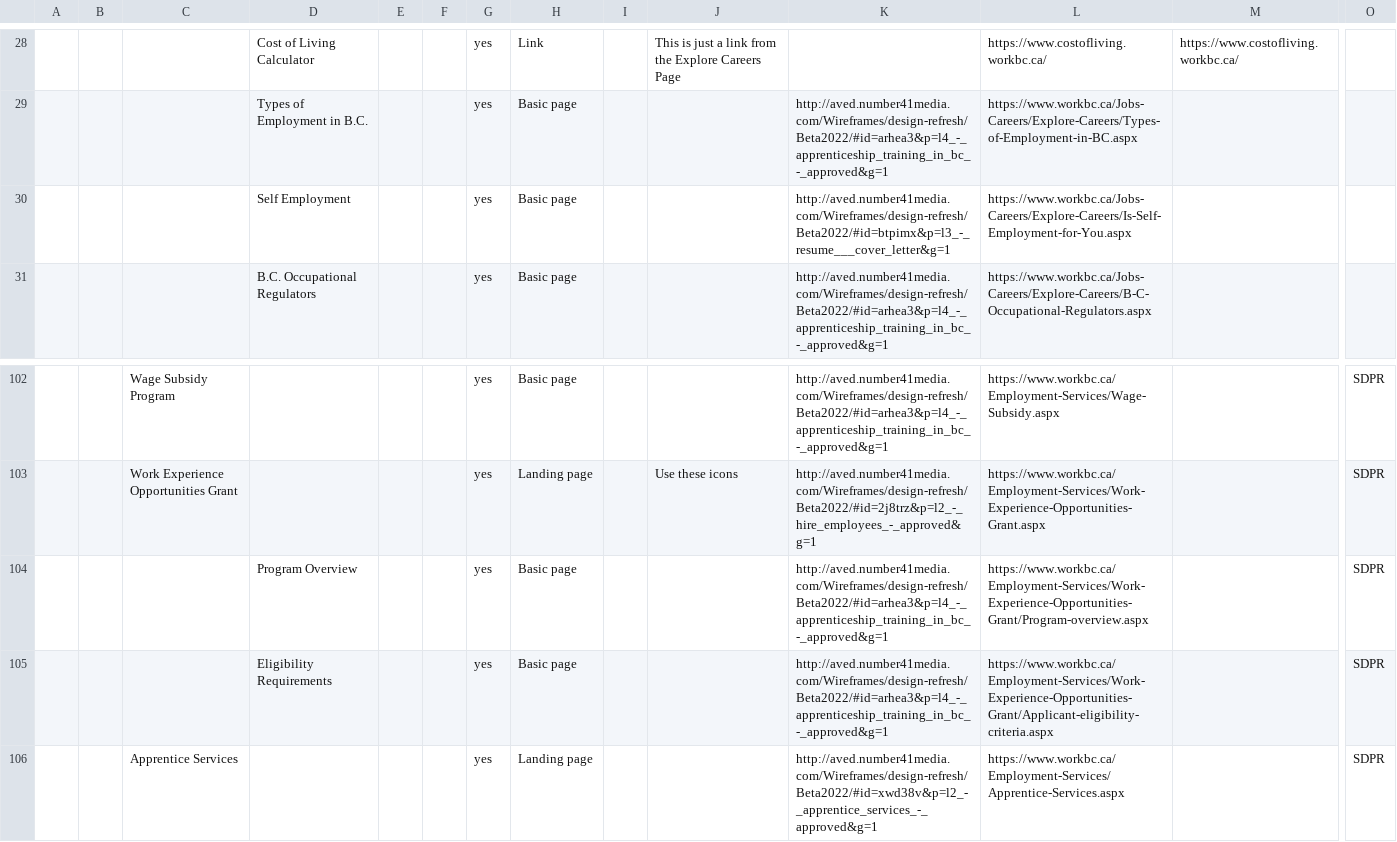
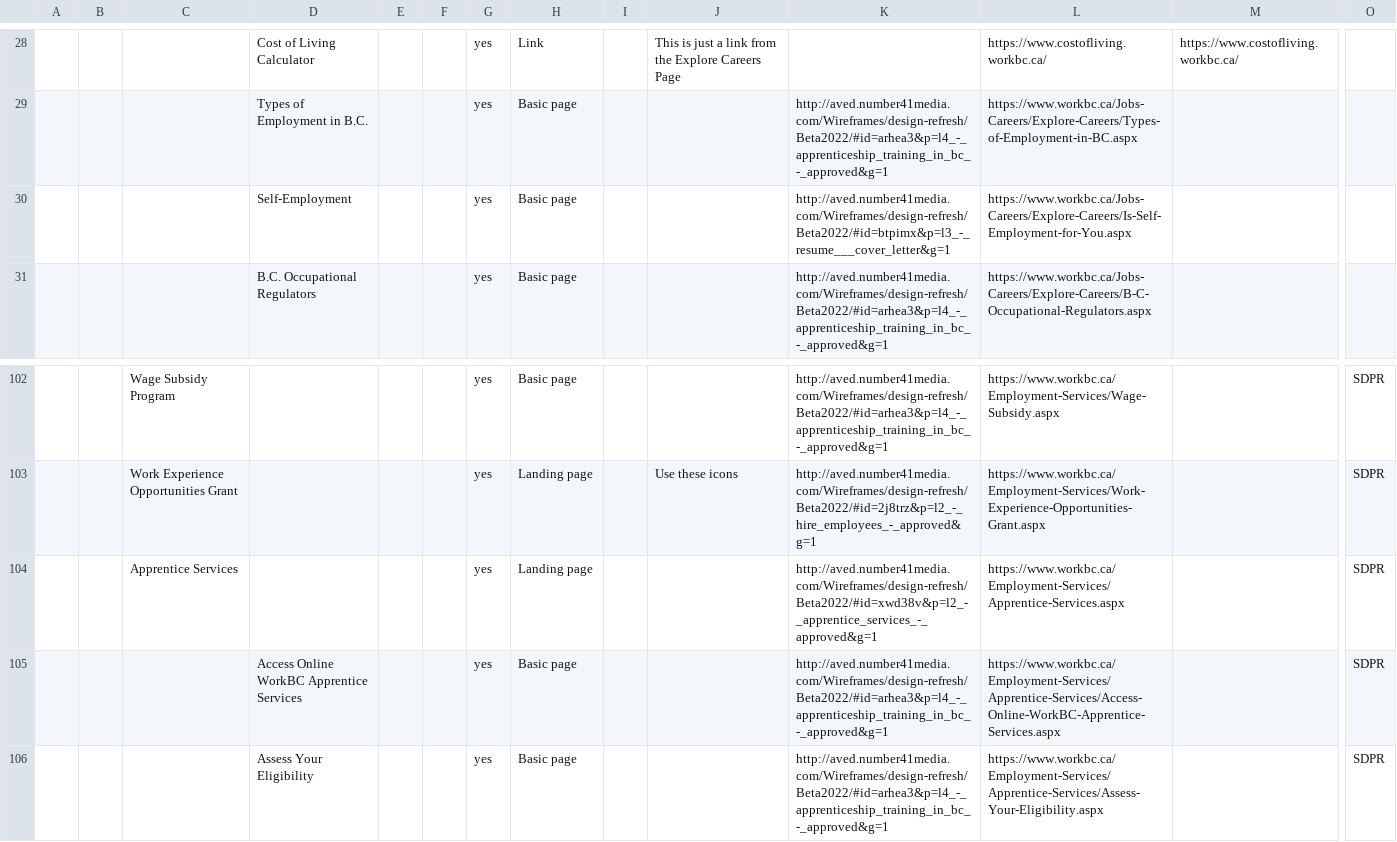
Before and after one commit to bcgov/workbc-main, a CSV file: src/scripts/migration/data/ia.csv, drawn as a sheet; only a part is shown, gaps mark what is left out; the shorter side is filled out with more unchanged rows; rows hold the shown columns only; the diff names each change by its address in the sheet, - before the commit and + after, or states it on an @@ line.

Commit message:
Update IA, GC and remove pre-migration folders from repo

```diff
--- a/src/scripts/migration/data/ia.csv
+++ b/src/scripts/migration/data/ia.csv
-D30: Self Employment
+D30: Self-Employment
-row 104:  |  |  | Program Overview |  |  | yes | Basic page |  |  | http://aved.number41media.com/Wireframes/design-refresh/Beta2022/#id=arhea3&p=l4_-_apprenticeship_training_in_bc_-_approved&g=1 | https://www.workbc.ca/Employment-Services/Work-Experience-Opportunities-Grant/Program-overview.aspx |  | SDPR
-row 105:  |  |  | Eligibility Requirements |  |  | yes | Basic page |  |  | http://aved.number41media.com/Wireframes/design-refresh/Beta2022/#id=arhea3&p=l4_-_apprenticeship_training_in_bc_-_approved&g=1 | https://www.workbc.ca/Employment-Services/Work-Experience-Opportunities-Grant/Applicant-eligibility-criteria.aspx |  | SDPR
```
Also changed, not shown: 16 other files.
